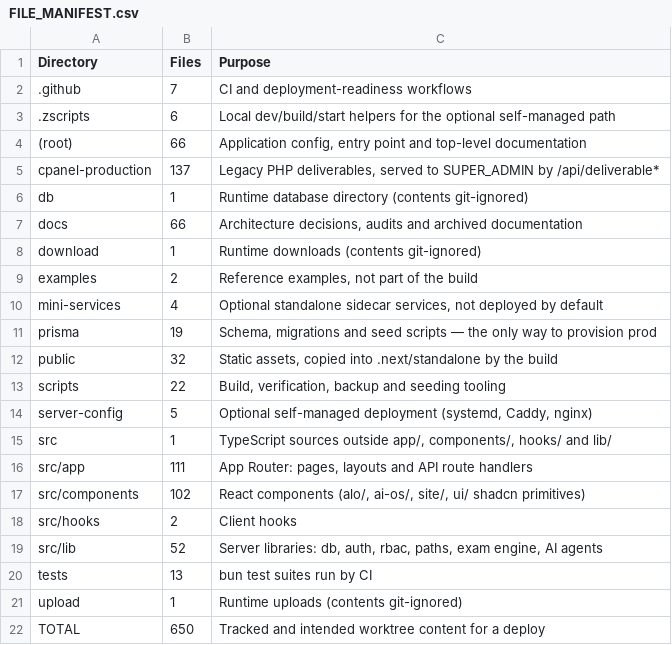
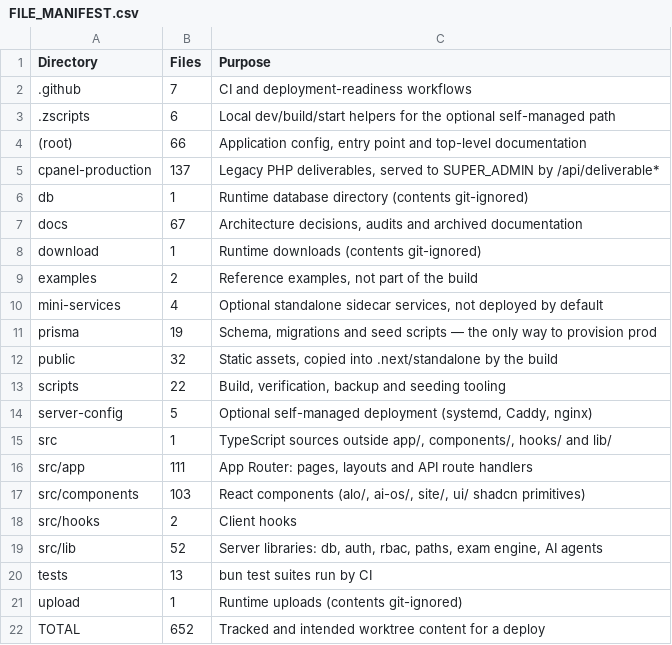
Before and after one commit to alaminiubateee969-cmd/ALO_ENGLISH_AI_NATIVE_COMPLETE, a CSV file: FILE_MANIFEST.csv, drawn as a sheet.

```diff
--- a/FILE_MANIFEST.csv
+++ b/FILE_MANIFEST.csv
@@ -6,3 +6,3 @@ cpanel-production,137,"Legacy PHP deliverables, served to SUPER_ADMIN by /api/de
 db,1,Runtime database directory (contents git-ignored)
-docs,66,"Architecture decisions, audits and archived documentation"
+docs,67,"Architecture decisions, audits and archived documentation"
 download,1,Runtime downloads (contents git-ignored)
@@ -16,3 +16,3 @@ src,1,"TypeScript sources outside app/, components/, hooks/ and lib/"
 src/app,111,"App Router: pages, layouts and API route handlers"
-src/components,102,"React components (alo/, ai-os/, site/, ui/ shadcn primitives)"
+src/components,103,"React components (alo/, ai-os/, site/, ui/ shadcn primitives)"
 src/hooks,2,Client hooks
@@ -21,2 +21,2 @@ tests,13,bun test suites run by CI
 upload,1,Runtime uploads (contents git-ignored)
-TOTAL,650,Tracked and intended worktree content for a deploy
+TOTAL,652,Tracked and intended worktree content for a deploy
```
Also changed, not shown: 23 other files.
